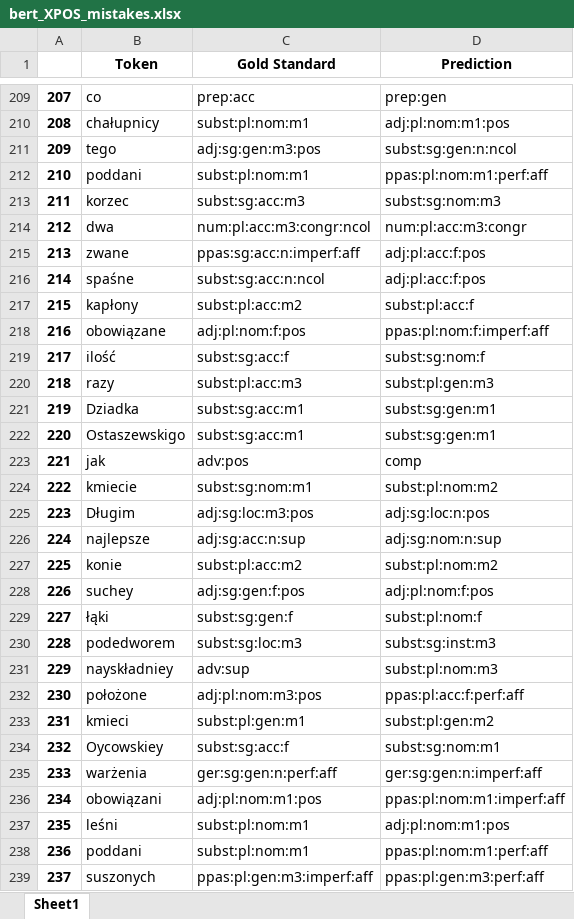
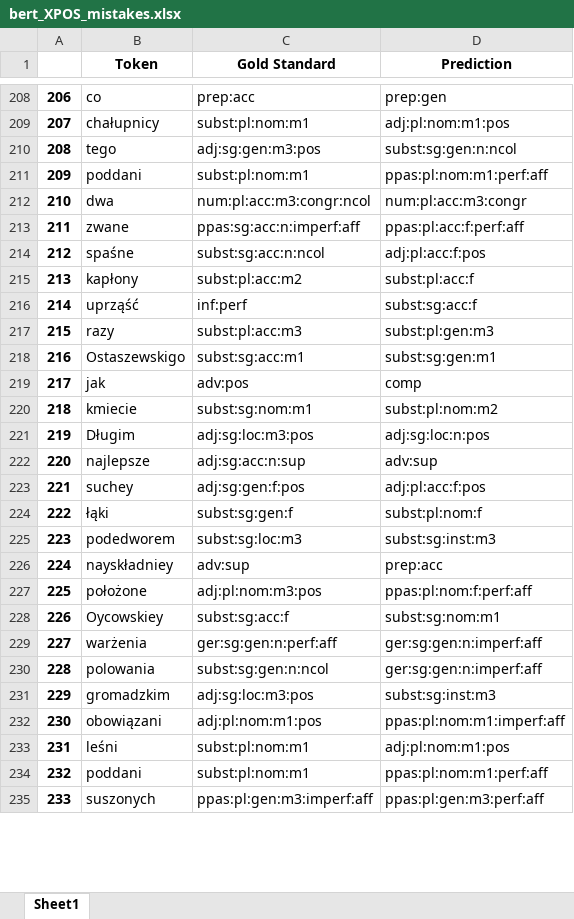
Before and after one commit to Turtilla/swe-ma-thesis, an Excel workbook: data/mistakes/bert_XPOS_mistakes.xlsx, sheet Sheet1, drawn as a sheet; only a part is shown, gaps mark what is left out; values as stored, in another font and other column widths than the file's, no borders; removed rows and columns are numbered as before the commit, all else as after; the diff covers the shown part only; the diff names each change by its address in the sheet, - before the commit and + after, or states it on an @@ line.

```diff
--- a/data/mistakes/bert_XPOS_mistakes.xlsx (sheet Sheet1)
+++ b/data/mistakes/bert_XPOS_mistakes.xlsx (sheet Sheet1)
@@ column A renumbered from row 3 down @@
-row 213: 211 | korzec | subst:sg:acc:m3 | subst:sg:nom:m3
-D213 (Prediction): adj:pl:acc:f:pos
+D213 (Prediction): ppas:pl:acc:f:perf:aff
-row 218: 216 | obowiązane | adj:pl:nom:f:pos | ppas:pl:nom:f:imperf:aff
-row 219: 217 | ilość | subst:sg:acc:f | subst:sg:nom:f
+row 216: 214 | uprząść | inf:perf | subst:sg:acc:f
-row 221: 219 | Dziadka | subst:sg:acc:m1 | subst:sg:gen:m1
-D222 (Prediction): adj:sg:nom:n:sup
+D222 (Prediction): adv:sup
-row 227: 225 | konie | subst:pl:acc:m2 | subst:pl:nom:m2
-D223 (Prediction): adj:pl:nom:f:pos
+D223 (Prediction): adj:pl:acc:f:pos
-D226 (Prediction): subst:pl:nom:m3
+D226 (Prediction): prep:acc
-D227 (Prediction): ppas:pl:acc:f:perf:aff
+D227 (Prediction): ppas:pl:nom:f:perf:aff
-row 233: 231 | kmieci | subst:pl:gen:m1 | subst:pl:gen:m2
+row 230: 228 | polowania | subst:sg:gen:n:ncol | ger:sg:gen:n:imperf:aff
+row 231: 229 | gromadzkim | adj:sg:loc:m3:pos | subst:sg:inst:m3
```
Also changed, not shown: 36 added rows, 56 removed rows and 58 edited cells elsewhere in this sheet, data/mistakes/bert_UPOS_mistakes.xlsx.
